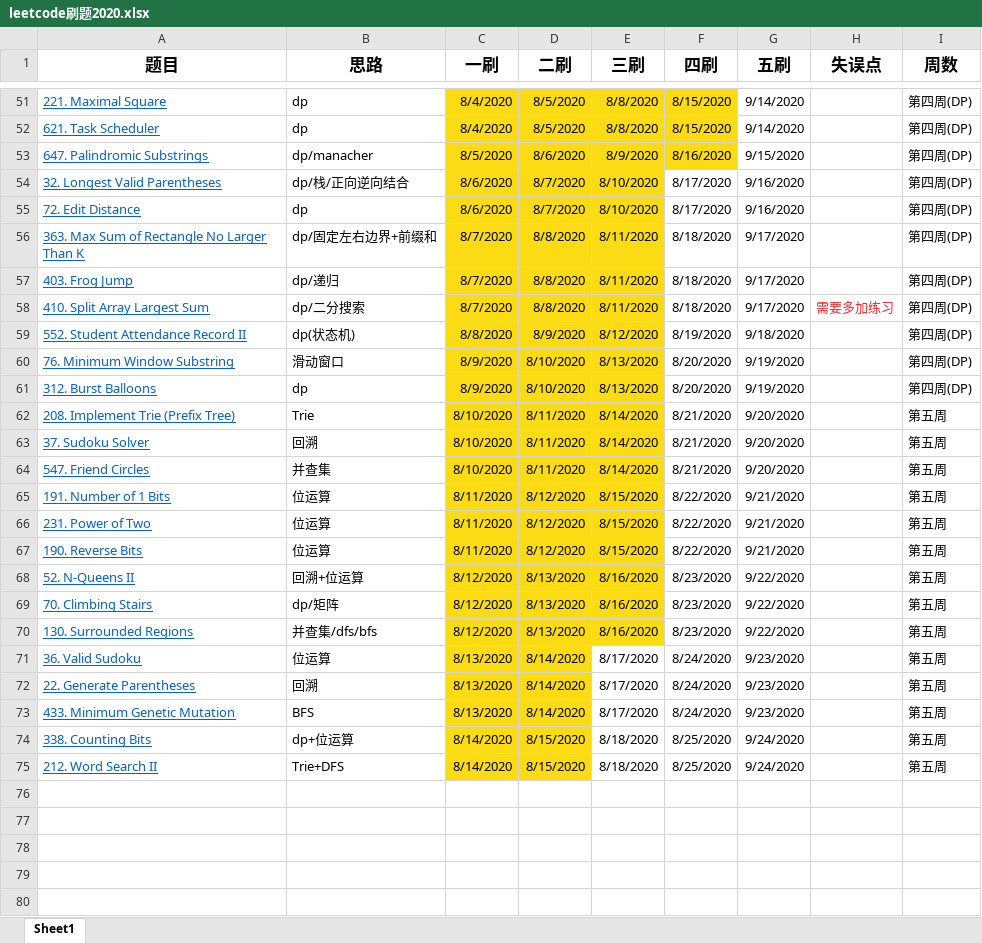
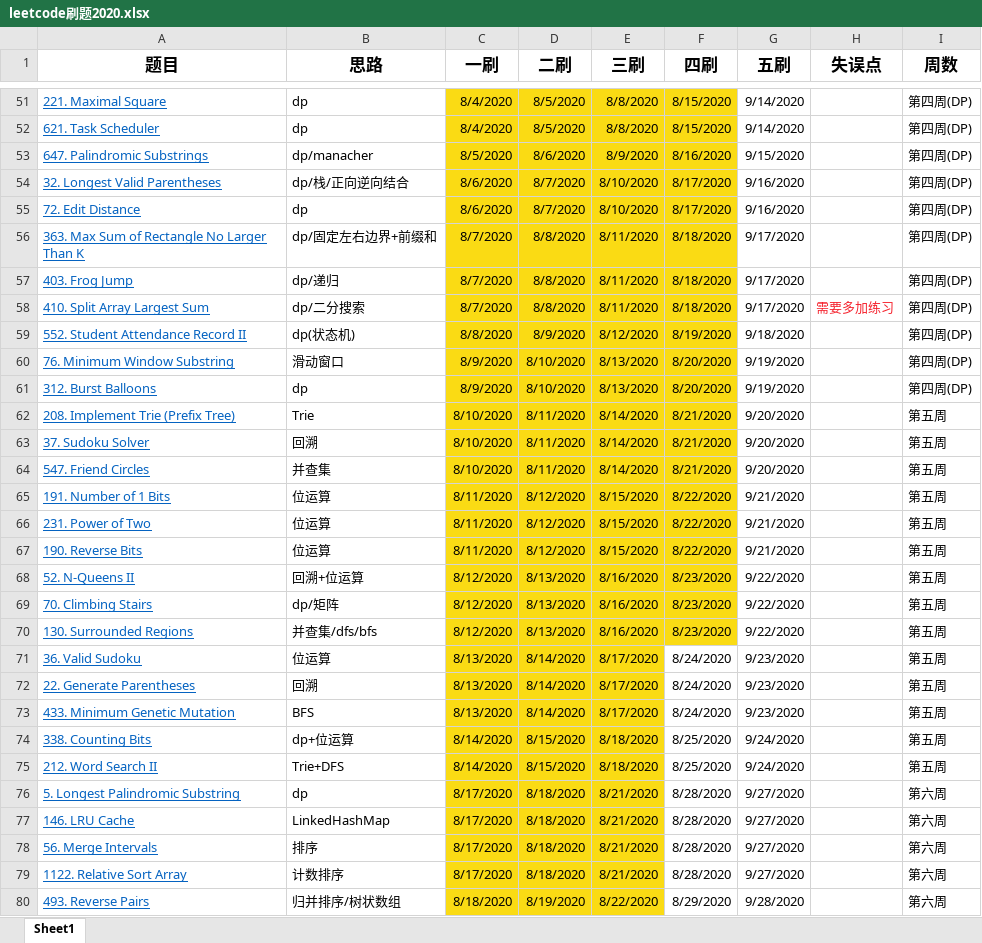
Before and after one commit to beaufang/AlgorithmQIUZHAO, an Excel workbook: leetcode刷题2020.xlsx, sheet Sheet1, drawn as a sheet; only a part is shown, gaps mark what is left out; values as stored, in another font and other column widths than the file's, no borders; the diff covers the shown part only; the diff names each change by its address in the sheet, - before the commit and + after, or states it on an @@ line.

```diff
--- a/leetcode刷题2020.xlsx (sheet Sheet1)
+++ b/leetcode刷题2020.xlsx (sheet Sheet1)
-F54:F70 fill: none
+F54:F70 fill: #FADB14
-E71:E75 fill: none
+E71:E75 fill: #FADB14
+row 76: 5. Longest Palindromic Substring | dp | 8/17/2020 | 8/18/2020 | 8/21/2020 | 8/28/2020 | 9/27/2020 |  | 第六周
+row 77: 146. LRU Cache | LinkedHashMap | 8/17/2020 | 8/18/2020 | 8/21/2020 | 8/28/2020 | 9/27/2020 |  | 第六周
+row 78: 56. Merge Intervals | 排序 | 8/17/2020 | 8/18/2020 | 8/21/2020 | 8/28/2020 | 9/27/2020 |  | 第六周
+row 79: 1122. Relative Sort Array | 计数排序 | 8/17/2020 | 8/18/2020 | 8/21/2020 | 8/28/2020 | 9/27/2020 |  | 第六周
+row 80: 493. Reverse Pairs | 归并排序/树状数组 | 8/18/2020 | 8/19/2020 | 8/22/2020 | 8/29/2020 | 9/28/2020 |  | 第六周
```
Also changed, not shown: 13 added rows and cell formats elsewhere in this sheet, 19 other files.
